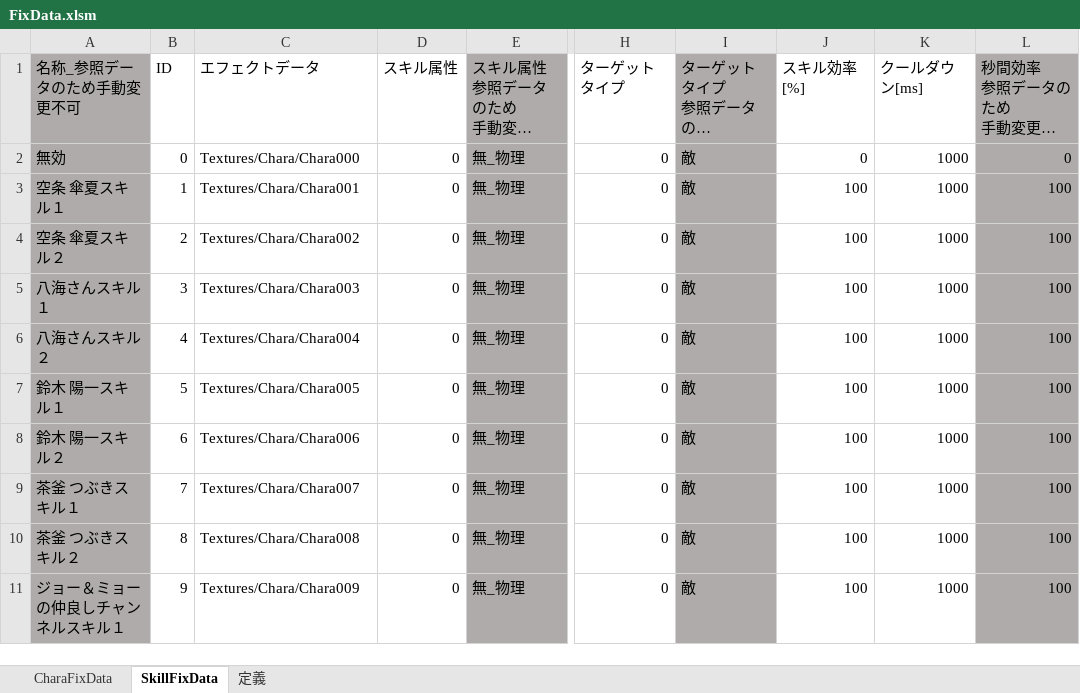
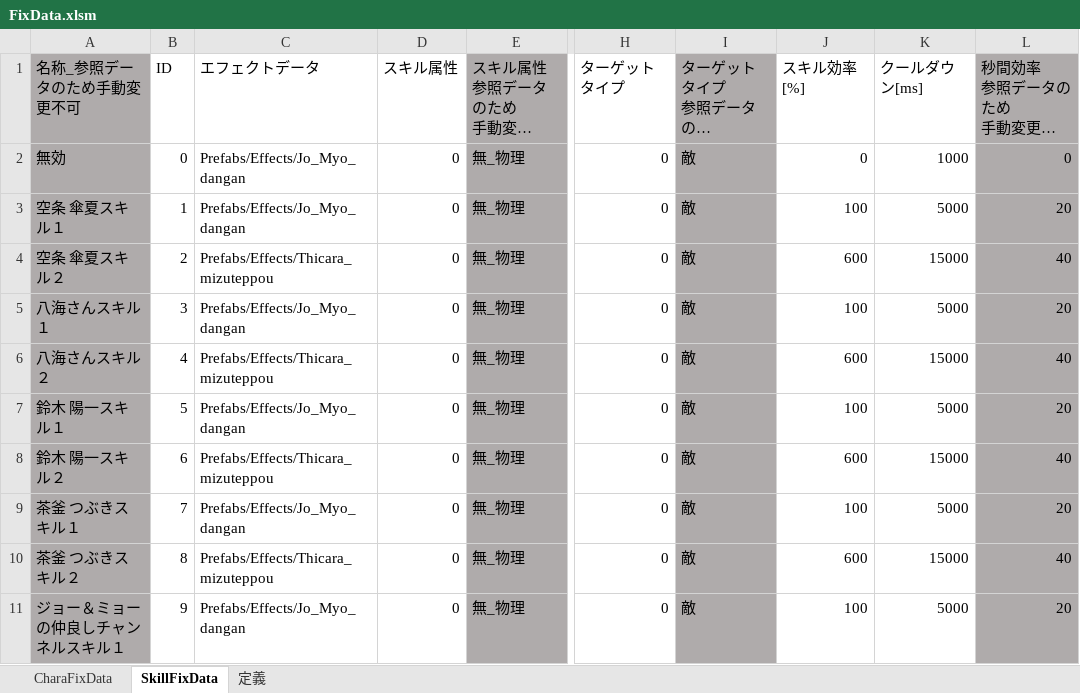
Before and after one commit to JJC-Game/JJC_SocialGame_2023, an Excel workbook: ETC/FixData/FixData.xlsm, sheet SkillFixData, drawn as a sheet; only a part is shown, gaps mark what is left out; long unchanged cells end in …; values as stored, in another font and other column widths than the file's, no borders; charts and pictures not drawn; the diff covers the shown part only; the diff names each change by its address in the sheet, - before the commit and + after, or states it on an @@ line.

```diff
--- a/ETC/FixData/FixData.xlsm (sheet SkillFixData)
+++ b/ETC/FixData/FixData.xlsm (sheet SkillFixData)
-C2 (エフェクトデータ): Textures/Chara/Chara000
+C2 (エフェクトデータ): Prefabs/Effects/Jo_Myo_dangan
-C3 (エフェクトデータ): Textures/Chara/Chara001
+C3 (エフェクトデータ): Prefabs/Effects/Jo_Myo_dangan
-K3 (クールダウン[ms]): 1000
+K3 (クールダウン[ms]): 5000
-L3 (秒間効率 参照データのため 手動変更不可 0～1000の間で調整): 100
+L3 (秒間効率 参照データのため 手動変更不可 0～1000の間で調整): 20
-C4 (エフェクトデータ): Textures/Chara/Chara002
+C4 (エフェクトデータ): Prefabs/Effects/Thicara_mizuteppou
-J4 (スキル効率[%]): 100
+J4 (スキル効率[%]): 600
-K4 (クールダウン[ms]): 1000
+K4 (クールダウン[ms]): 15000
-L4 (秒間効率 参照データのため 手動変更不可 0～1000の間で調整): 100
+L4 (秒間効率 参照データのため 手動変更不可 0～1000の間で調整): 40
-C5 (エフェクトデータ): Textures/Chara/Chara003
+C5 (エフェクトデータ): Prefabs/Effects/Jo_Myo_dangan
-K5 (クールダウン[ms]): 1000
+K5 (クールダウン[ms]): 5000
-L5 (秒間効率 参照データのため 手動変更不可 0～1000の間で調整): 100
+L5 (秒間効率 参照データのため 手動変更不可 0～1000の間で調整): 20
-C6 (エフェクトデータ): Textures/Chara/Chara004
+C6 (エフェクトデータ): Prefabs/Effects/Thicara_mizuteppou
-J6 (スキル効率[%]): 100
+J6 (スキル効率[%]): 600
-K6 (クールダウン[ms]): 1000
+K6 (クールダウン[ms]): 15000
-L6 (秒間効率 参照データのため 手動変更不可 0～1000の間で調整): 100
+L6 (秒間効率 参照データのため 手動変更不可 0～1000の間で調整): 40
-C7 (エフェクトデータ): Textures/Chara/Chara005
+C7 (エフェクトデータ): Prefabs/Effects/Jo_Myo_dangan
-K7 (クールダウン[ms]): 1000
+K7 (クールダウン[ms]): 5000
-L7 (秒間効率 参照データのため 手動変更不可 0～1000の間で調整): 100
+L7 (秒間効率 参照データのため 手動変更不可 0～1000の間で調整): 20
-C8 (エフェクトデータ): Textures/Chara/Chara006
+C8 (エフェクトデータ): Prefabs/Effects/Thicara_mizuteppou
-J8 (スキル効率[%]): 100
+J8 (スキル効率[%]): 600
-K8 (クールダウン[ms]): 1000
+K8 (クールダウン[ms]): 15000
-L8 (秒間効率 参照データのため 手動変更不可 0～1000の間で調整): 100
+L8 (秒間効率 参照データのため 手動変更不可 0～1000の間で調整): 40
-C9 (エフェクトデータ): Textures/Chara/Chara007
+C9 (エフェクトデータ): Prefabs/Effects/Jo_Myo_dangan
-K9 (クールダウン[ms]): 1000
+K9 (クールダウン[ms]): 5000
-L9 (秒間効率 参照データのため 手動変更不可 0～1000の間で調整): 100
+L9 (秒間効率 参照データのため 手動変更不可 0～1000の間で調整): 20
-C10 (エフェクトデータ): Textures/Chara/Chara008
+C10 (エフェクトデータ): Prefabs/Effects/Thicara_mizuteppou
-J10 (スキル効率[%]): 100
+J10 (スキル効率[%]): 600
-K10 (クールダウン[ms]): 1000
+K10 (クールダウン[ms]): 15000
-L10 (秒間効率 参照データのため 手動変更不可 0～1000の間で調整): 100
+L10 (秒間効率 参照データのため 手動変更不可 0～1000の間で調整): 40
-C11 (エフェクトデータ): Textures/Chara/Chara009
+C11 (エフェクトデータ): Prefabs/Effects/Jo_Myo_dangan
-K11 (クールダウン[ms]): 1000
+K11 (クールダウン[ms]): 5000
-L11 (秒間効率 参照データのため 手動変更不可 0～1000の間で調整): 100
+L11 (秒間効率 参照データのため 手動変更不可 0～1000の間で調整): 20
```
Also changed, not shown: 95 edited cells elsewhere in this sheet, sheet CharaFixData, 21 other files.
